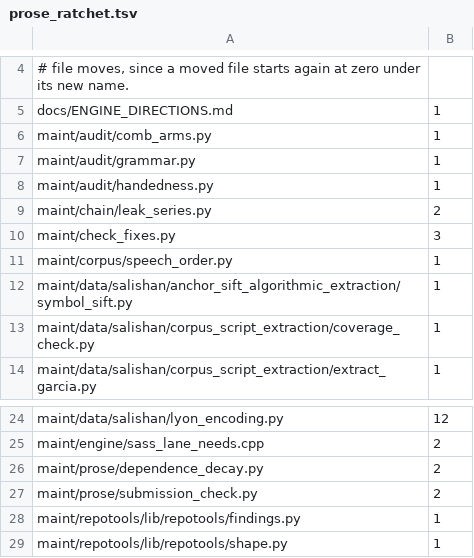
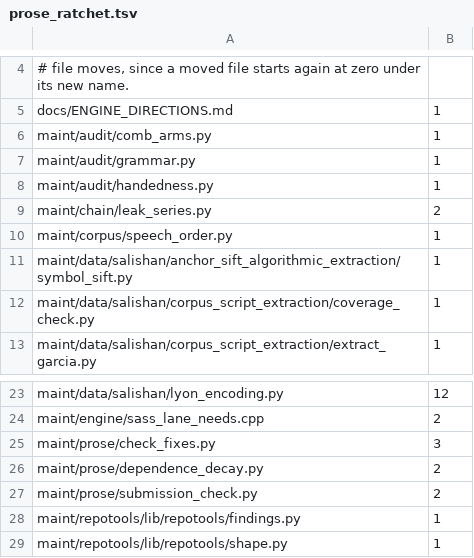
Before and after one commit to dstroy0/anchor_sift, a TSV file: maint/prose/prose_ratchet.tsv, drawn as a sheet; only a part is shown, gaps mark what is left out.

```diff
--- a/maint/prose/prose_ratchet.tsv
+++ b/maint/prose/prose_ratchet.tsv
@@ -9,3 +9,2 @@ maint/audit/handedness.py	1
 maint/chain/leak_series.py	2
-maint/check_fixes.py	3
 maint/corpus/speech_order.py	1
@@ -25,2 +24,3 @@ maint/data/salishan/lyon_encoding.py	12
 maint/engine/sass_lane_needs.cpp	2
+maint/prose/check_fixes.py	3
 maint/prose/dependence_decay.py	2
```
Also changed, not shown: maint/prose/prose_fixes.tsv, 12 other files.
